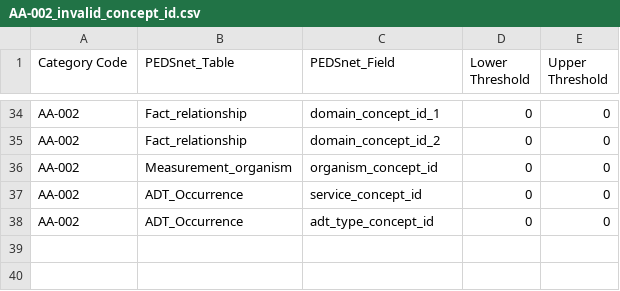
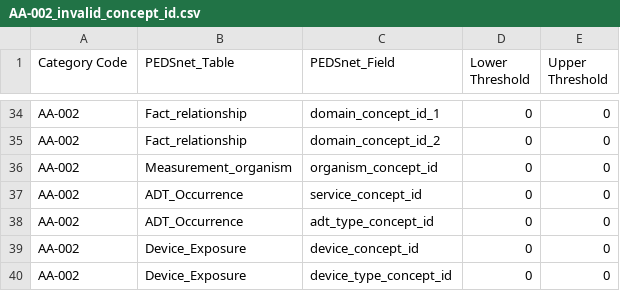
Before and after one commit to PEDSnet/Data-Quality-Analysis, a CSV file: DQA_Catalog/AA-002_invalid_concept_id.csv, drawn as a sheet; only a part is shown, gaps mark what is left out; the diff names each change by its address in the sheet, - before the commit and + after, or states it on an @@ line.

```diff
--- a/DQA_Catalog/AA-002_invalid_concept_id.csv
+++ b/DQA_Catalog/AA-002_invalid_concept_id.csv
+row 39: AA-002 | Device_Exposure | device_concept_id | 0 | 0
+row 40: AA-002 | Device_Exposure | device_type_concept_id | 0 | 0
```
Also changed, not shown: DQA_Catalog/BA-001_Missing_data.csv, DQA_Catalog/BA-002_no_matching_concept.csv, 8 other files.
